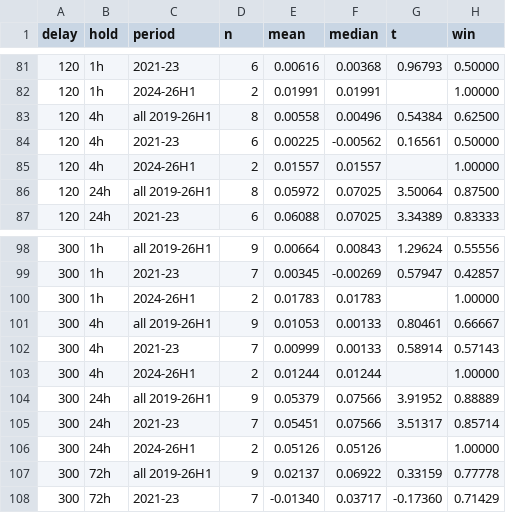
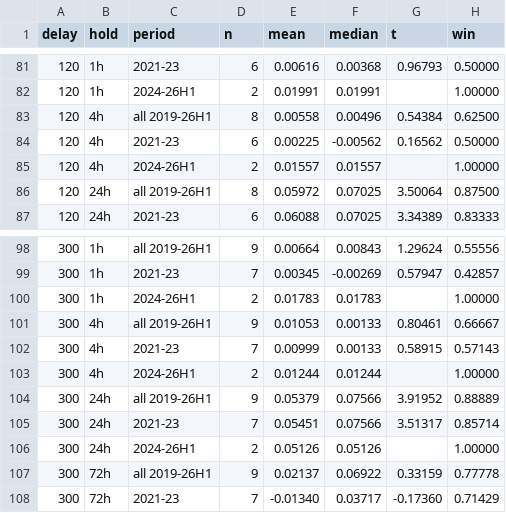
Before and after one commit to valeonte/freqtrade, a CSV file: user_data/candidates/round5/results_35_bybit_cells_date.csv, drawn as a sheet; only a part is shown, gaps mark what is left out; the diff covers the shown part only.

```diff
--- a/user_data/candidates/round5/results_35_bybit_cells_date.csv
+++ b/user_data/candidates/round5/results_35_bybit_cells_date.csv
@@ -83,3 +83,3 @@ delay,hold,period,n,mean,median,t,win
 120,4h,all 2019-26H1,8,0.00558,0.00496,0.54384,0.62500
-120,4h,2021-23,6,0.00225,-0.00562,0.16561,0.50000
+120,4h,2021-23,6,0.00225,-0.00562,0.16562,0.50000
 120,4h,2024-26H1,2,0.01557,0.01557,,1.00000
@@ -101,3 +101,3 @@ delay,hold,period,n,mean,median,t,win
 300,4h,all 2019-26H1,9,0.01053,0.00133,0.80461,0.66667
-300,4h,2021-23,7,0.00999,0.00133,0.58914,0.57143
+300,4h,2021-23,7,0.00999,0.00133,0.58915,0.57143
 300,4h,2024-26H1,2,0.01244,0.01244,,1.00000
```
Also changed, not shown: 9 edited cells elsewhere in this file, user_data/candidates/round5/results_35_bybit.csv, user_data/candidates/round5/results_35_bybit_cells_publish.csv, 11 other files.
